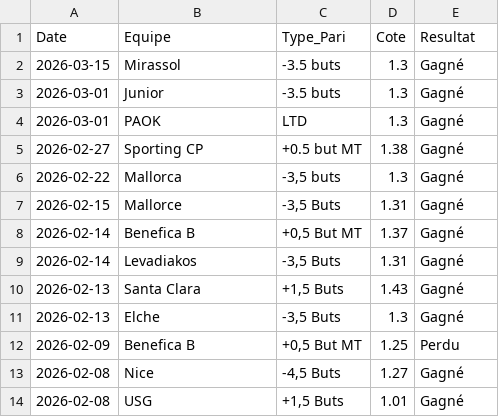
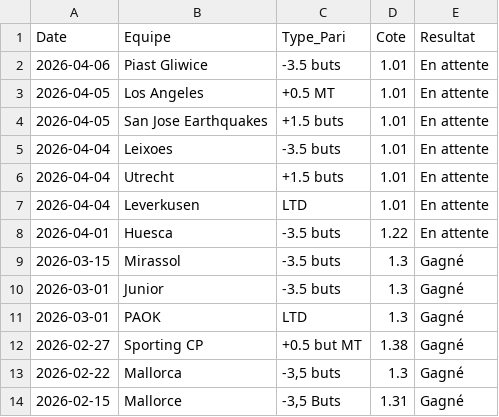
Before and after one commit to LorEri2/MoyennesGlissantes, a CSV file: stats_max.csv, drawn as a sheet; only a part is shown; the shorter side is filled out with more unchanged rows; the diff names each change by its address in the sheet, - before the commit and + after, or states it on an @@ line.

```diff
--- a/stats_max.csv
+++ b/stats_max.csv
+row 2: 2026-04-06 | Piast Gliwice | -3.5 buts | 1.01 | En attente
+row 3: 2026-04-05 | Los Angeles | +0.5 MT | 1.01 | En attente
+row 4: 2026-04-05 | San Jose Earthquakes | +1.5 buts | 1.01 | En attente
+row 5: 2026-04-04 | Leixoes | -3.5 buts | 1.01 | En attente
+row 6: 2026-04-04 | Utrecht | +1.5 buts | 1.01 | En attente
+row 7: 2026-04-04 | Leverkusen | LTD | 1.01 | En attente
+row 8: 2026-04-01 | Huesca | -3.5 buts | 1.22 | En attente
```
Also changed, not shown: cia_2echec.csv, paris_overs.csv, 1 other file.
